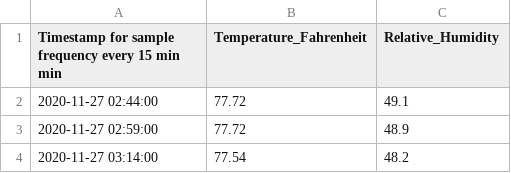
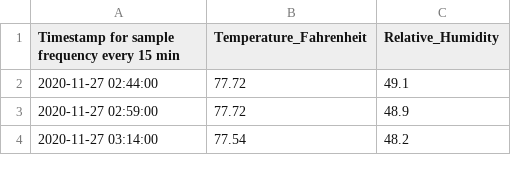
Before and after one commit to robhanssen/comfortzone, a CSV file: raw/Lab 42_1.csv, drawn as a sheet; only a part is shown.

```diff
--- a/raw/Lab 42_1.csv
+++ b/raw/Lab 42_1.csv
@@ -1,2 +1,2 @@
-Timestamp for sample frequency every 15 min min,Temperature_Fahrenheit,Relative_Humidity
+Timestamp for sample frequency every 15 min,Temperature_Fahrenheit,Relative_Humidity
 2020-11-27 02:44:00,77.72,49.1
```
Also changed, not shown: raw/Lab 42_export202012030937.csv, raw/Lab42.csv, 24 other files.
